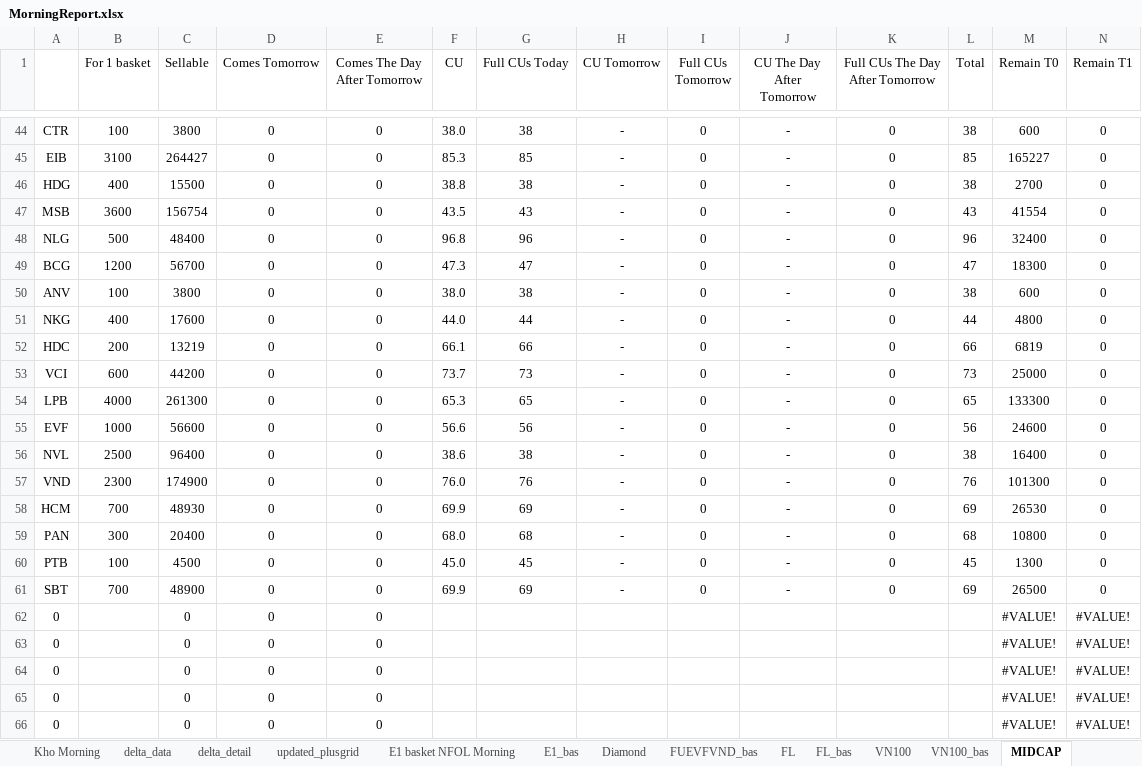
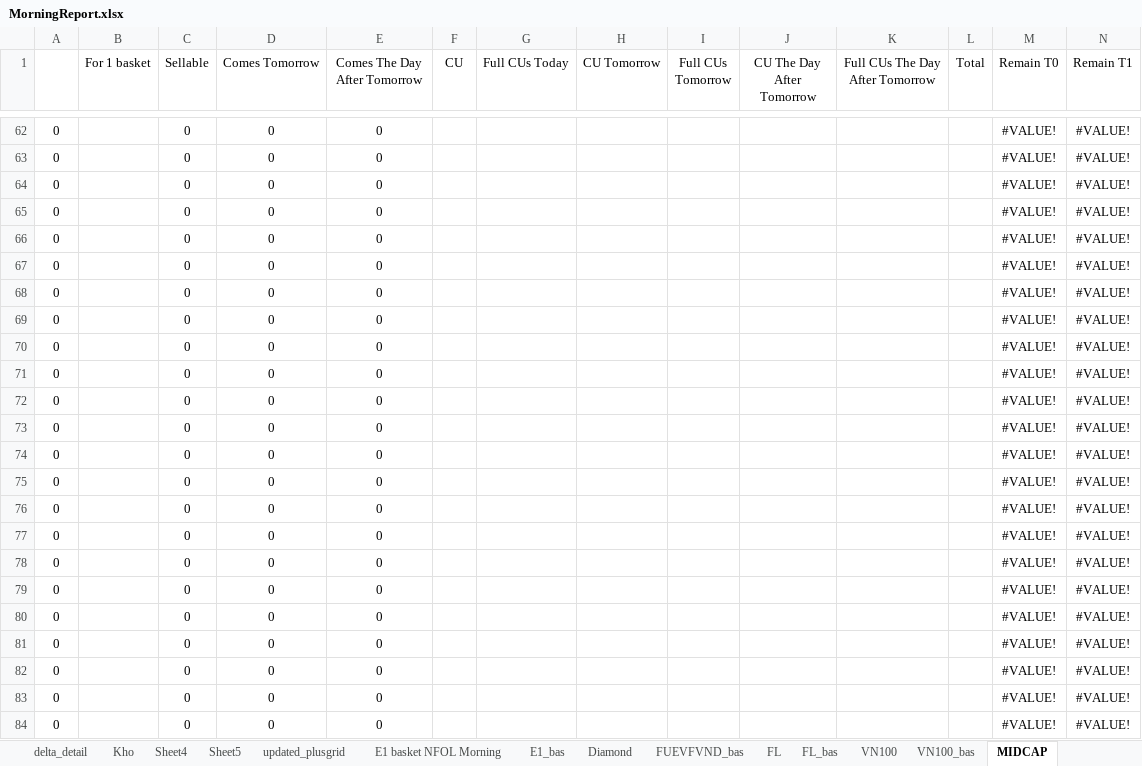
Before and after one commit to ViNTT020120/quick_operation_portfolio, an Excel workbook: Daily Trading/MorningReport.xlsx, sheet MIDCAP, drawn as a sheet; only a part is shown, gaps mark what is left out; the shorter side is filled out with more unchanged rows; values as stored, in another font and other column widths than the file's, no borders; conditional formats not drawn; removed rows and columns are numbered as before the commit, all else as after; rows hold the shown columns only; the diff covers the shown part only; the diff names each change by its address in the sheet, - before the commit and + after, or states it on an @@ line.

```diff
--- a/Daily Trading/MorningReport.xlsx (sheet MIDCAP)
+++ b/Daily Trading/MorningReport.xlsx (sheet MIDCAP)
-sheet tab: delta_data
+sheet tab: Kho
+sheet tab: Sheet4
+sheet tab: Sheet5
-row 44: CTR | 100 | 3800 | 0 | 0 | 38.0 | 38 | - | 0 | - | 0 | 38 | 600 | 0
-row 45: EIB | 3100 | 264427 | 0 | 0 | 85.3 | 85 | - | 0 | - | 0 | 85 | 165227 | 0
-row 46: HDG | 400 | 15500 | 0 | 0 | 38.8 | 38 | - | 0 | - | 0 | 38 | 2700 | 0
-row 47: MSB | 3600 | 156754 | 0 | 0 | 43.5 | 43 | - | 0 | - | 0 | 43 | 41554 | 0
-row 48: NLG | 500 | 48400 | 0 | 0 | 96.8 | 96 | - | 0 | - | 0 | 96 | 32400 | 0
-row 49: BCG | 1200 | 56700 | 0 | 0 | 47.3 | 47 | - | 0 | - | 0 | 47 | 18300 | 0
-row 50: ANV | 100 | 3800 | 0 | 0 | 38.0 | 38 | - | 0 | - | 0 | 38 | 600 | 0
-row 51: NKG | 400 | 17600 | 0 | 0 | 44.0 | 44 | - | 0 | - | 0 | 44 | 4800 | 0
-row 52: HDC | 200 | 13219 | 0 | 0 | 66.1 | 66 | - | 0 | - | 0 | 66 | 6819 | 0
-row 53: VCI | 600 | 44200 | 0 | 0 | 73.7 | 73 | - | 0 | - | 0 | 73 | 25000 | 0
-row 54: LPB | 4000 | 261300 | 0 | 0 | 65.3 | 65 | - | 0 | - | 0 | 65 | 133300 | 0
-row 55: EVF | 1000 | 56600 | 0 | 0 | 56.6 | 56 | - | 0 | - | 0 | 56 | 24600 | 0
-row 56: NVL | 2500 | 96400 | 0 | 0 | 38.6 | 38 | - | 0 | - | 0 | 38 | 16400 | 0
-row 57: VND | 2300 | 174900 | 0 | 0 | 76.0 | 76 | - | 0 | - | 0 | 76 | 101300 | 0
-row 58: HCM | 700 | 48930 | 0 | 0 | 69.9 | 69 | - | 0 | - | 0 | 69 | 26530 | 0
-row 59: PAN | 300 | 20400 | 0 | 0 | 68.0 | 68 | - | 0 | - | 0 | 68 | 10800 | 0
-row 60: PTB | 100 | 4500 | 0 | 0 | 45.0 | 45 | - | 0 | - | 0 | 45 | 1300 | 0
-row 61: SBT | 700 | 48900 | 0 | 0 | 69.9 | 69 | - | 0 | - | 0 | 69 | 26500 | 0
```
Also changed, not shown: 56 added rows, 38 removed rows and 4 edited cells elsewhere in this sheet, sheet updated_plusgrid, sheet VN100, sheet E1 basket NFOL Morning, sheet VFS, sheet FL, sheet Diamond, 2 more sheets, formulas that keep their value, hidden cells, 2 other files.
